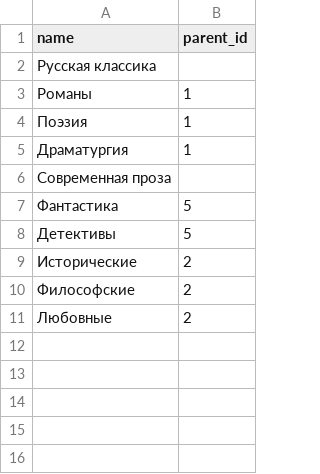
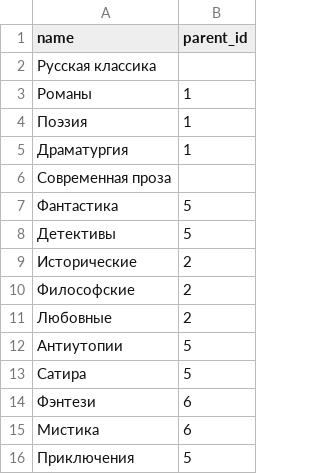
Before and after one commit to TMworking/LibraryAccountingService, a CSV file: src/main/resources/csv/Catalogs.csv, drawn as a sheet.

```diff
--- a/src/main/resources/csv/Catalogs.csv
+++ b/src/main/resources/csv/Catalogs.csv
@@ -11 +11,6 @@ name,parent_id
 Любовные,2
+Антиутопии,5
+Сатира,5
+Фэнтези,6
+Мистика,6
+Приключения,5
```
Also changed, not shown: src/main/resources/csv/Authors.csv, src/main/resources/csv/Books.csv, 3 other files.
